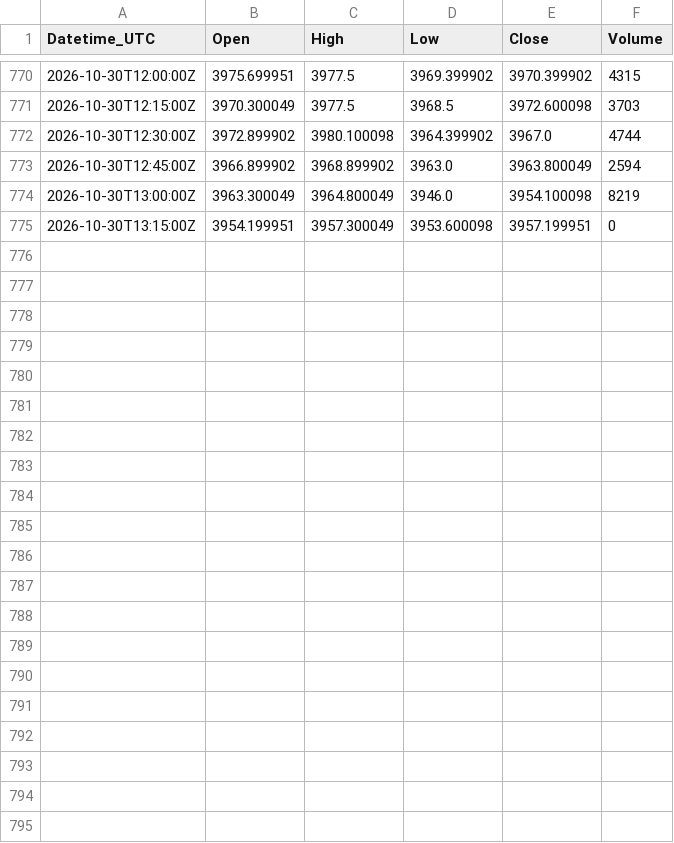
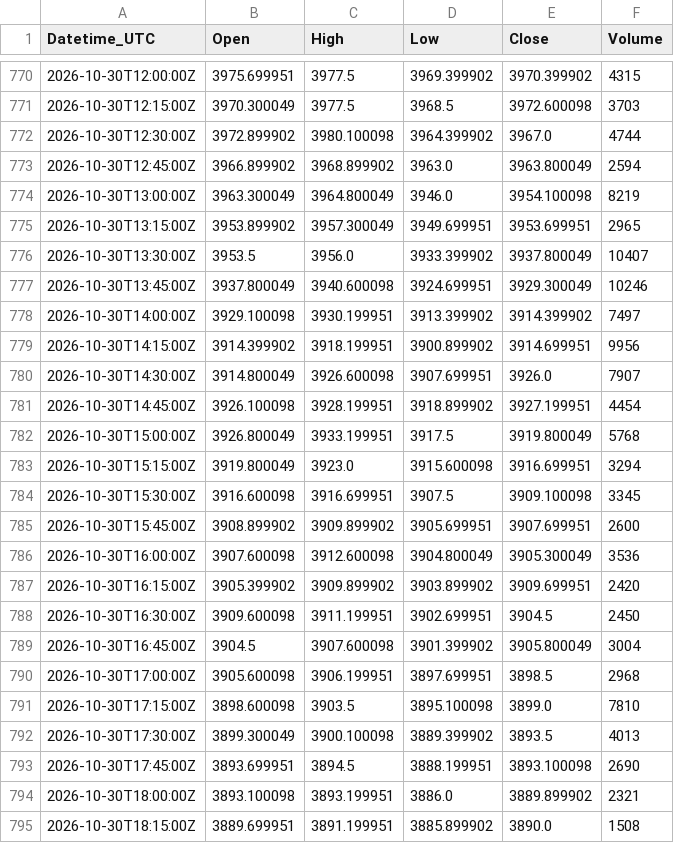
Before and after one commit to Kubula-xu/claude-finance-data, a CSV file: data/gold_15m.csv, drawn as a sheet; only a part is shown, gaps mark what is left out.

```diff
--- a/data/gold_15m.csv
+++ b/data/gold_15m.csv
@@ -774,2 +774,22 @@ Datetime_UTC,Open,High,Low,Close,Volume
 2026-10-30T13:00:00Z,3963.300049,3964.800049,3946.0,3954.100098,8219
-2026-10-30T13:15:00Z,3954.199951,3957.300049,3953.600098,3957.199951,0
+2026-10-30T13:15:00Z,3953.899902,3957.300049,3949.699951,3953.699951,2965
+2026-10-30T13:30:00Z,3953.5,3956.0,3933.399902,3937.800049,10407
+2026-10-30T13:45:00Z,3937.800049,3940.600098,3924.699951,3929.300049,10246
+2026-10-30T14:00:00Z,3929.100098,3930.199951,3913.399902,3914.399902,7497
+2026-10-30T14:15:00Z,3914.399902,3918.199951,3900.899902,3914.699951,9956
+2026-10-30T14:30:00Z,3914.800049,3926.600098,3907.699951,3926.0,7907
+2026-10-30T14:45:00Z,3926.100098,3928.199951,3918.899902,3927.199951,4454
+2026-10-30T15:00:00Z,3926.800049,3933.199951,3917.5,3919.800049,5768
+2026-10-30T15:15:00Z,3919.800049,3923.0,3915.600098,3916.699951,3294
+2026-10-30T15:30:00Z,3916.600098,3916.699951,3907.5,3909.100098,3345
+2026-10-30T15:45:00Z,3908.899902,3909.899902,3905.699951,3907.699951,2600
+2026-10-30T16:00:00Z,3907.600098,3912.600098,3904.800049,3905.300049,3536
+2026-10-30T16:15:00Z,3905.399902,3909.899902,3903.899902,3909.699951,2420
+2026-10-30T16:30:00Z,3909.600098,3911.199951,3902.699951,3904.5,2450
+2026-10-30T16:45:00Z,3904.5,3907.600098,3901.399902,3905.800049,3004
+2026-10-30T17:00:00Z,3905.600098,3906.199951,3897.699951,3898.5,2968
+2026-10-30T17:15:00Z,3898.600098,3903.5,3895.100098,3899.0,7810
+2026-10-30T17:30:00Z,3899.300049,3900.100098,3889.399902,3893.5,4013
+2026-10-30T17:45:00Z,3893.699951,3894.5,3888.199951,3893.100098,2690
+2026-10-30T18:00:00Z,3893.100098,3893.199951,3886.0,3889.899902,2321
+2026-10-30T18:15:00Z,3889.699951,3891.199951,3885.899902,3890.0,1508
```
Also changed, not shown: data/dxy_15m.csv, data/nq_15m.csv, 43 other files.
